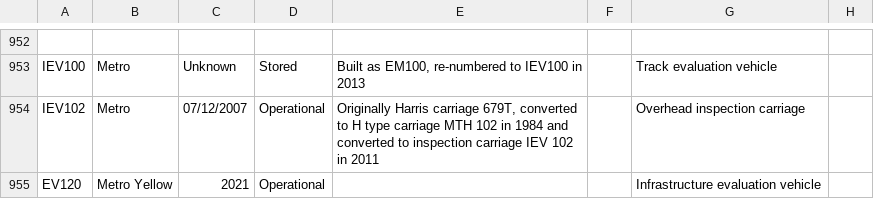
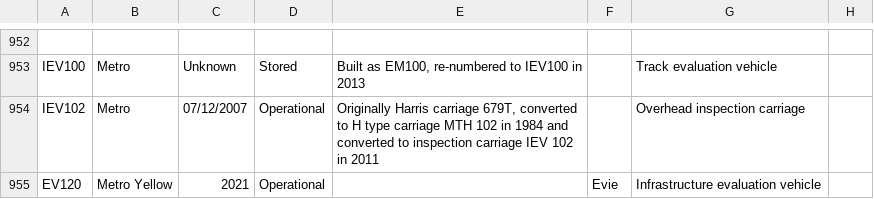
Before and after one commit to XM9G/railway-photos, a CSV file: trainsets.csv, drawn as a sheet; only a part is shown, gaps mark what is left out; the diff names each change by its address in the sheet, - before the commit and + after, or states it on an @@ line.

Commit message:
addev evie name

```diff
--- a/trainsets.csv
+++ b/trainsets.csv
-F955: (empty)
+F955: Evie
```
